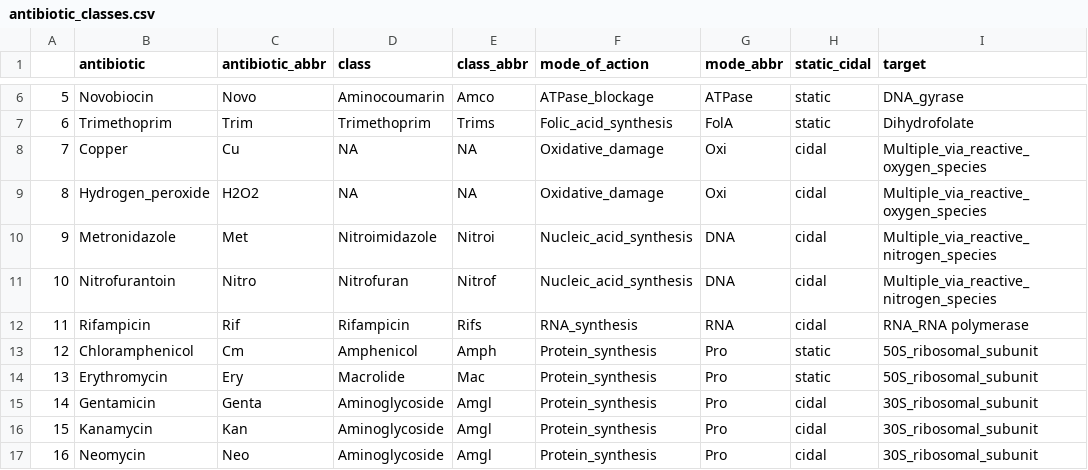
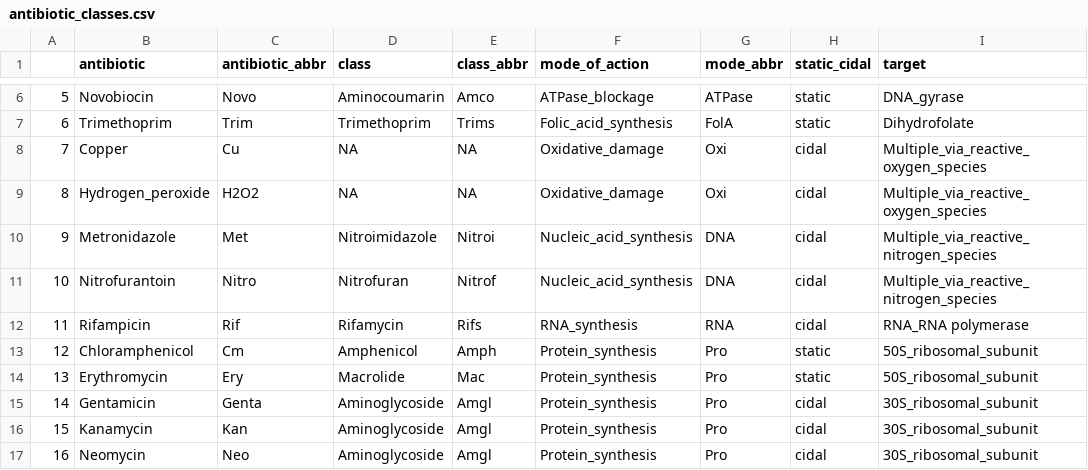
Before and after one commit to LucyL-J/estimu, a CSV file: experimental_data/antibiotic_classes.csv, drawn as a sheet; only a part is shown, gaps mark what is left out; the diff names each change by its address in the sheet, - before the commit and + after, or states it on an @@ line.

Commit message:
Corrected typo

```diff
--- a/experimental_data/antibiotic_classes.csv
+++ b/experimental_data/antibiotic_classes.csv
-D12 (class): Rifampicin
+D12 (class): Rifamycin
```
